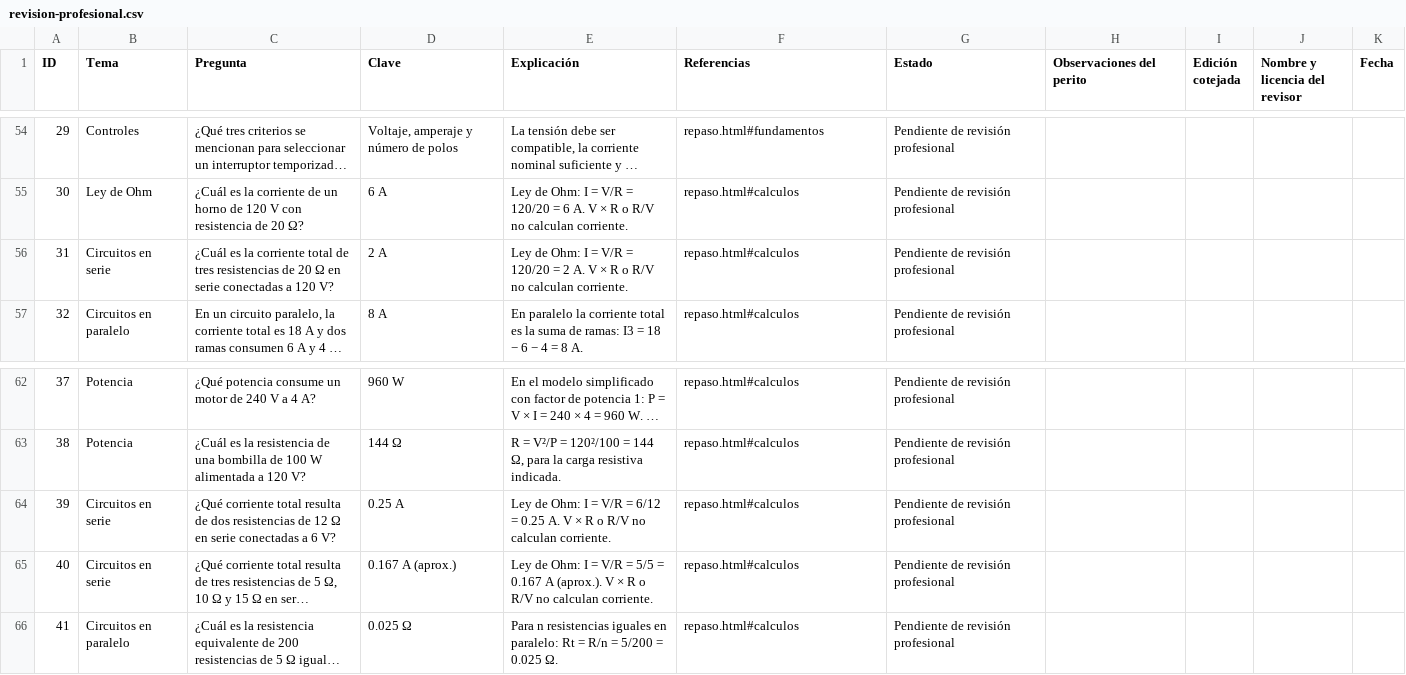
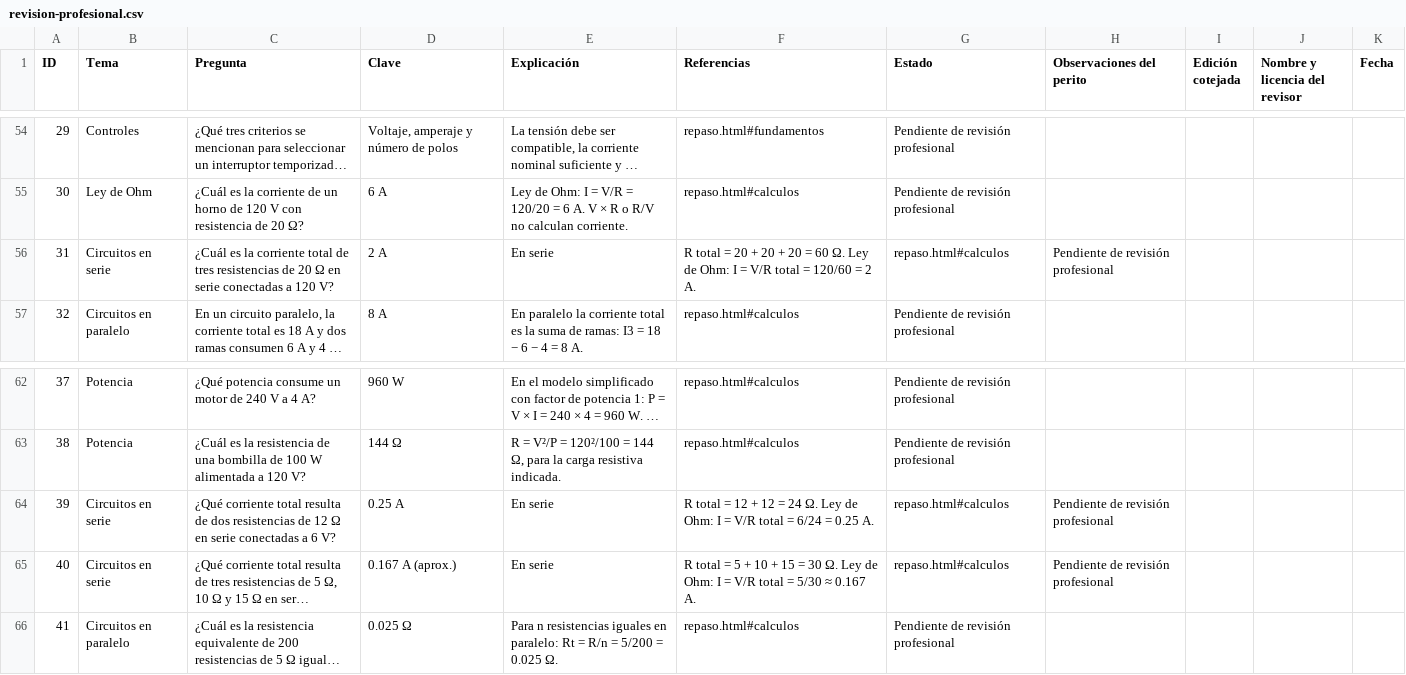
Before and after one commit to erwinmedinarosado-web/ECER-Unitec, a CSV file: revision-profesional.csv, drawn as a sheet; only a part is shown, gaps mark what is left out; long unchanged cells end in …; the diff names each change by its address in the sheet, - before the commit and + after, or states it on an @@ line.

```diff
--- a/revision-profesional.csv
+++ b/revision-profesional.csv
-E56 (Explicación): Ley de Ohm: I = V/R = 120/20 = 2 A. V × R o R/V no calculan corriente.
+E56 (Explicación): En serie
-F56 (Referencias): repaso.html#calculos
+F56 (Referencias): R total = 20 + 20 + 20 = 60 Ω. Ley de Ohm: I = V/R total = 120/60 = 2 A.
-G56 (Estado): Pendiente de revisión profesional
+G56 (Estado): repaso.html#calculos
-H56 (Observaciones del perito): (empty)
+H56 (Observaciones del perito): Pendiente de revisión profesional
-E64 (Explicación): Ley de Ohm: I = V/R = 6/12 = 0.25 A. V × R o R/V no calculan corriente.
+E64 (Explicación): En serie
-F64 (Referencias): repaso.html#calculos
+F64 (Referencias): R total = 12 + 12 = 24 Ω. Ley de Ohm: I = V/R total = 6/24 = 0.25 A.
-G64:G65 (Estado): Pendiente de revisión profesional
+G64:G65 (Estado): repaso.html#calculos
-H64:H65 (Observaciones del perito): (empty)
+H64:H65 (Observaciones del perito): Pendiente de revisión profesional
-E65 (Explicación): Ley de Ohm: I = V/R = 5/5 = 0.167 A (aprox.). V × R o R/V no calculan corriente.
+E65 (Explicación): En serie
-F65 (Referencias): repaso.html#calculos
+F65 (Referencias): R total = 5 + 10 + 15 = 30 Ω. Ley de Ohm: I = V/R total = 5/30 ≈ 0.167 A.
```
Also changed, not shown: 16 other files.
